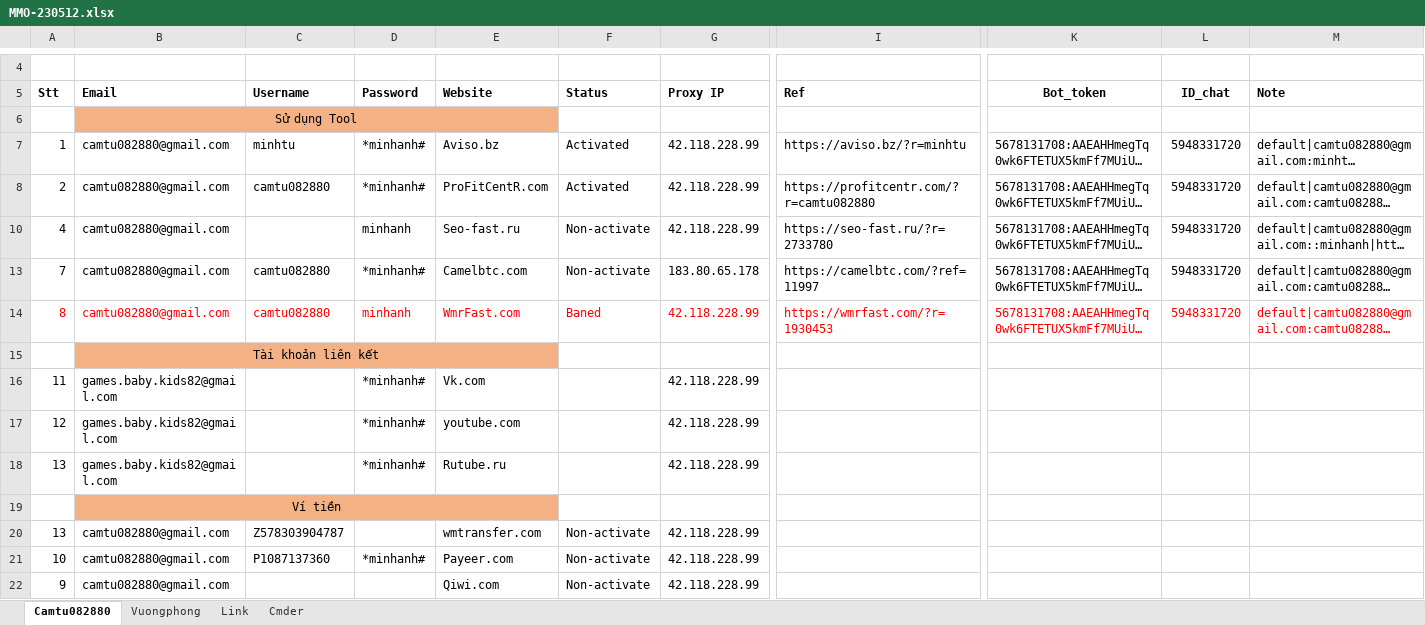
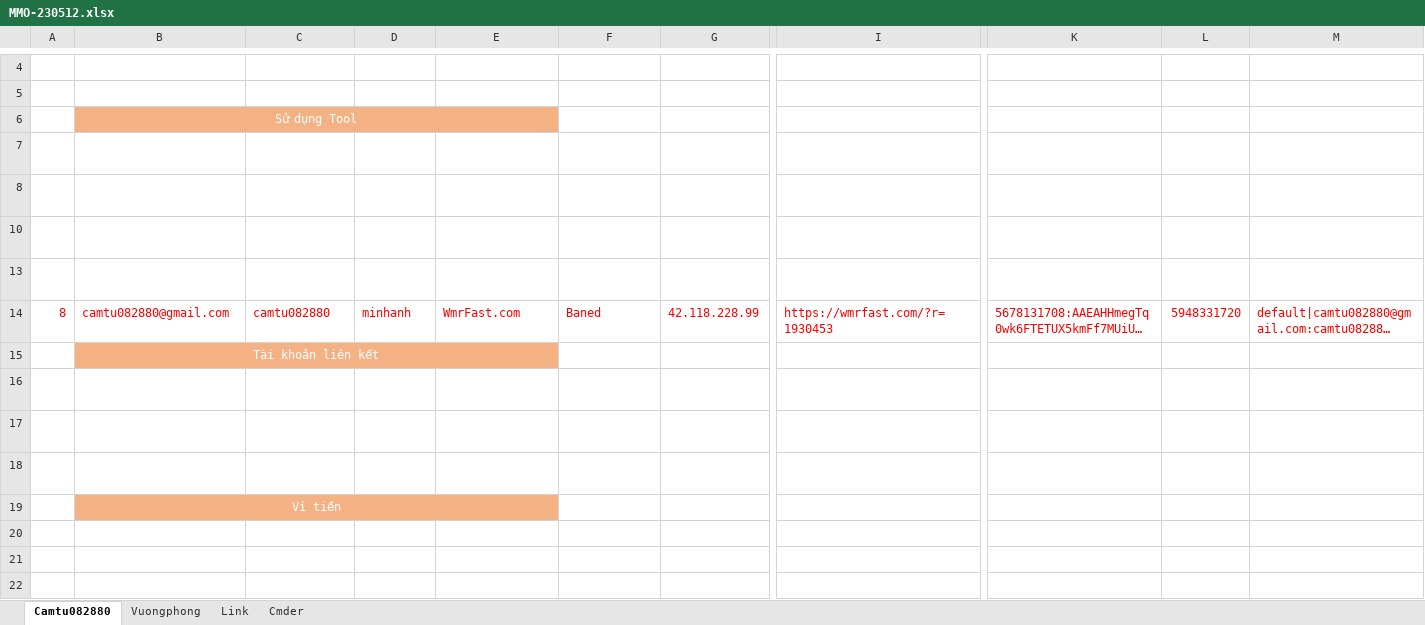
Before and after one commit to azadisoff/Desiccant, an Excel workbook: MMO/MMO-230512.xlsx, sheet Camtu082880, drawn as a sheet; only a part is shown, gaps mark what is left out; long unchanged cells end in …; values as stored, in another font and other column widths than the file's, no borders; the diff covers the shown part only; the diff names each change by its address in the sheet, - before the commit and + after, or states it on an @@ line.

```diff
--- a/MMO/MMO-230512.xlsx (sheet Camtu082880)
+++ b/MMO/MMO-230512.xlsx (sheet Camtu082880)
-A5:M5 text colour: black
+A5:M5 text colour: #FFFFFF
-B6 text colour: black
+B6 text colour: #FFFFFF
-A7:G8 text colour: black
+A7:G8 text colour: #FFFFFF
-I7:I8 text colour: black
+I7:I8 text colour: #FFFFFF
-K7:M8 text colour: black
+K7:M8 text colour: #FFFFFF
-A10:B10 text colour: black
+A10:B10 text colour: #FFFFFF
-D10:I10 text colour: black
+D10:I10 text colour: #FFFFFF
-K10:M10 text colour: black
+K10:M10 text colour: #FFFFFF
-A13:G13 text colour: black
+A13:G13 text colour: #FFFFFF
-I13 text colour: black
+I13 text colour: #FFFFFF
-K13:M13 text colour: black
+K13:M13 text colour: #FFFFFF
-B15 text colour: black
+B15 text colour: #FFFFFF
-A16:B18 text colour: black
+A16:B18 text colour: #FFFFFF
-D16:E18 text colour: black
+D16:E18 text colour: #FFFFFF
-G16:G18 text colour: black
+G16:G18 text colour: #FFFFFF
-B19 text colour: black
+B19 text colour: #FFFFFF
-A20:C20 text colour: black
+A20:C20 text colour: #FFFFFF
-E20:G20 text colour: black
+E20:G20 text colour: #FFFFFF
-A21:G21 text colour: black
+A21:G21 text colour: #FFFFFF
-A22:B22 text colour: black
+A22:B22 text colour: #FFFFFF
-E22:G22 text colour: black
+E22:G22 text colour: #FFFFFF
```
Also changed, not shown: cell formats elsewhere in this sheet, sheet Vuongphong, sheet Cmder, sheet Link, LinhTinh/LƯƠNG VÀ BẬC LƯƠNG.xlsx, LinhTinh/Thiết bị máy sản xuât Desiccant.xlsx, 13 other files.
